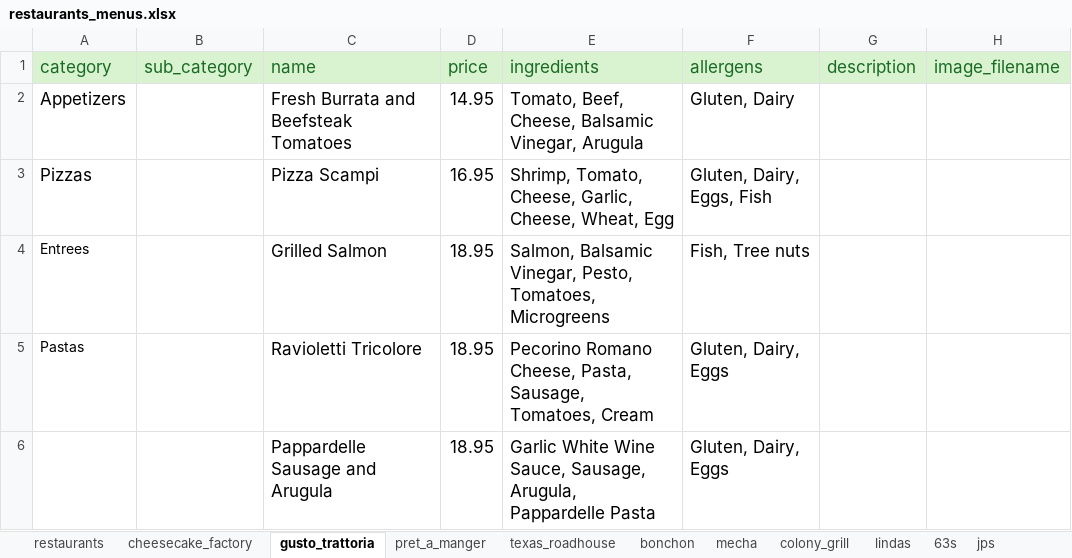
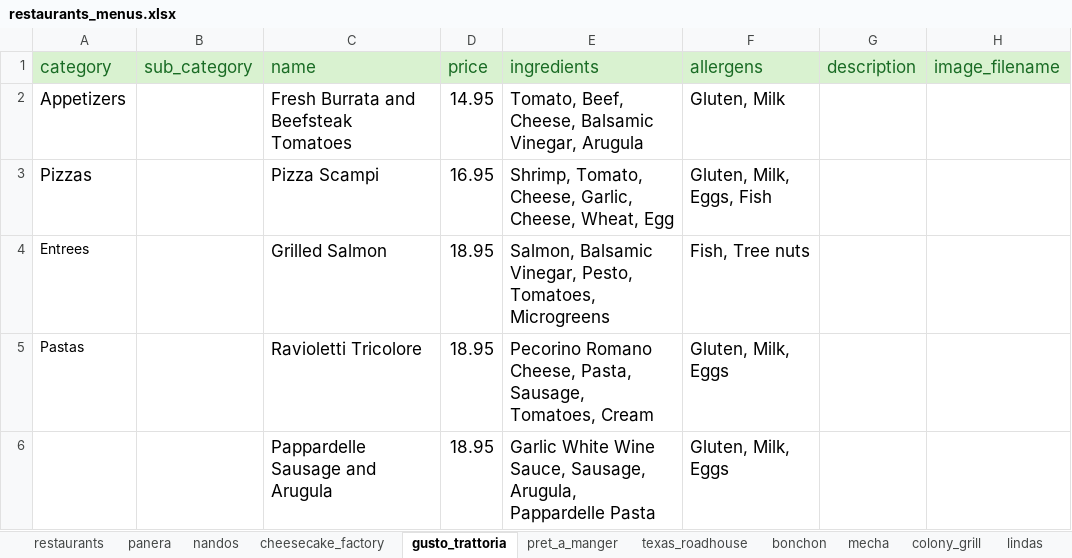
Before and after one commit to antanantan/CS417SRProject, an Excel workbook: Backend/database/restaurants_menus.xlsx, sheet gusto_trattoria, drawn as a sheet; only a part is shown; values as stored, in another font and other column widths than the file's, no borders; table styles not drawn; the diff names each change by its address in the sheet, - before the commit and + after, or states it on an @@ line.

```diff
--- a/Backend/database/restaurants_menus.xlsx (sheet gusto_trattoria)
+++ b/Backend/database/restaurants_menus.xlsx (sheet gusto_trattoria)
+sheet tab: panera
+sheet tab: nandos
-F2 (allergens): Gluten, Dairy
+F2 (allergens): Gluten, Milk
-F3 (allergens): Gluten, Dairy, Eggs, Fish
+F3 (allergens): Gluten, Milk, Eggs, Fish
-F5:F6 (allergens): Gluten, Dairy, Eggs
+F5:F6 (allergens): Gluten, Milk, Eggs
```
Also changed, not shown: sheet pret_a_manger, sheet restaurants, sheet lindas, sheet cheesecake_factory, sheet texas_roadhouse, sheet colony_grill, 2 more sheets.
